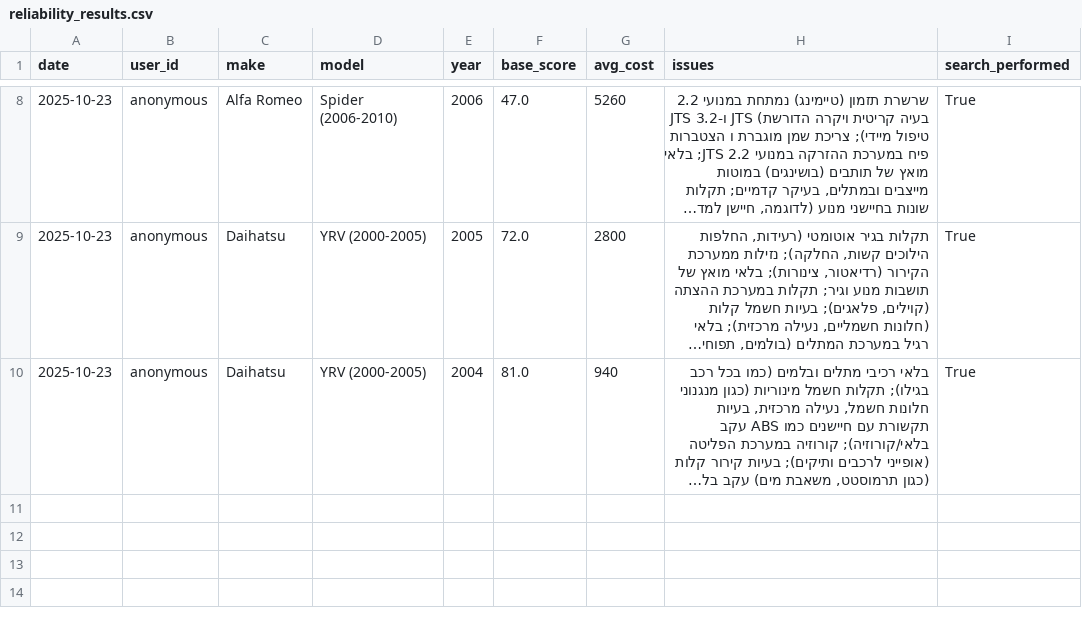
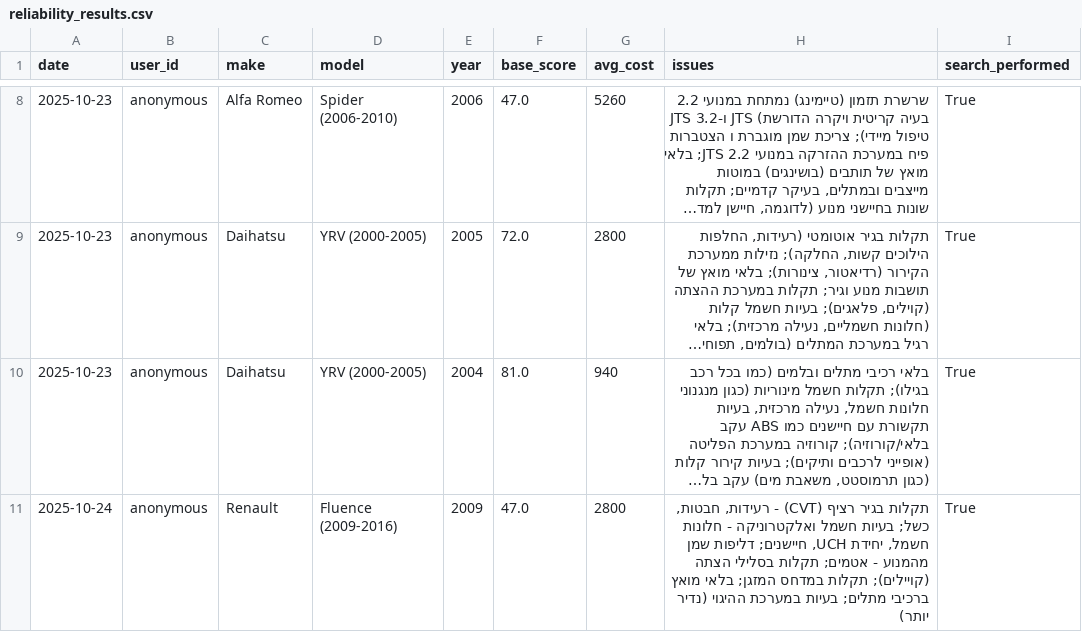
Before and after one commit to giladscore494/reliabilityAIModels, a CSV file: reliability_results.csv, drawn as a sheet; only a part is shown, gaps mark what is left out; long unchanged cells end in …; the diff names each change by its address in the sheet, - before the commit and + after, or states it on an @@ line.

Commit message:
update reliability results

```diff
--- a/reliability_results.csv
+++ b/reliability_results.csv
+row 11: 2025-10-24 | anonymous | Renault | Fluence (2009-2016) | 2009 | 47.0 | 2800 | תקלות בגיר רציף (CVT) - רעידות, חבטות, כשל; בעיות חשמל ואלקטרוניקה - חלונות חשמל, יחידת UCH, חיישנים; דליפות שמן מהמנוע - אטמים; תקלות בסלילי הצתה (קויילים); תקלות במדחס המזגן; בלאי מואץ ברכיבי מתלים; בעיות במערכת ההיגוי (נדיר יותר) | True
```
